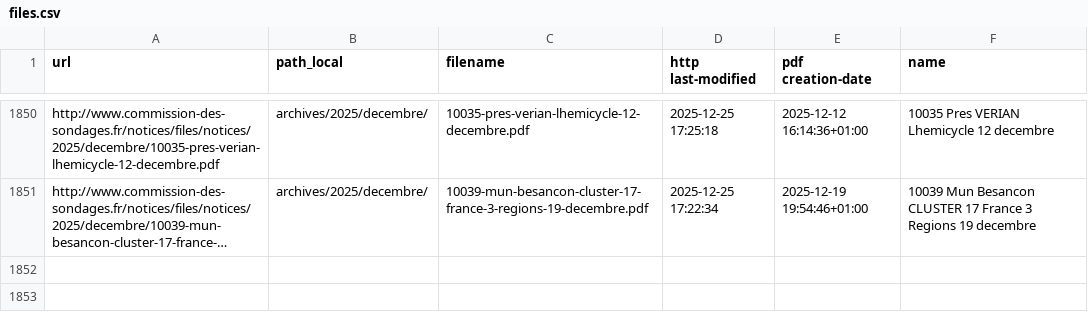
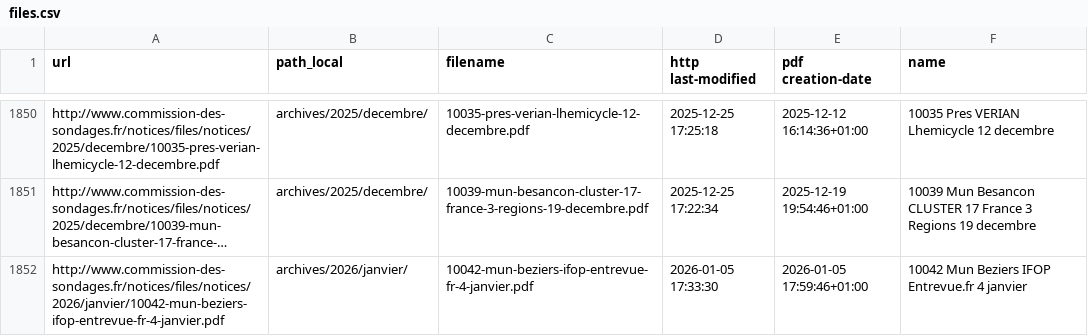
Before and after one commit to MieuxVoter/sondages-commission-index, a CSV file: files.csv, drawn as a sheet; only a part is shown, gaps mark what is left out; long unchanged cells end in …; the diff names each change by its address in the sheet, - before the commit and + after, or states it on an @@ line.

```diff
--- a/files.csv
+++ b/files.csv
+row 1852: http://www.commission-des-sondages.fr/notices/files/notices/2026/janvier/10042-mun-beziers-ifop-entrevue-fr-4-janvier.pdf | archives/2026/janvier/ | 10042-mun-beziers-ifop-entrevue-fr-4-janvier.pdf | 2026-01-05 17:33:30 | 2026-01-05 17:59:46+01:00 | 10042 Mun Beziers IFOP Entrevue.fr 4 janvier
```
Also changed, not shown: base.csv, notices_catalog.csv, 1 other file.
